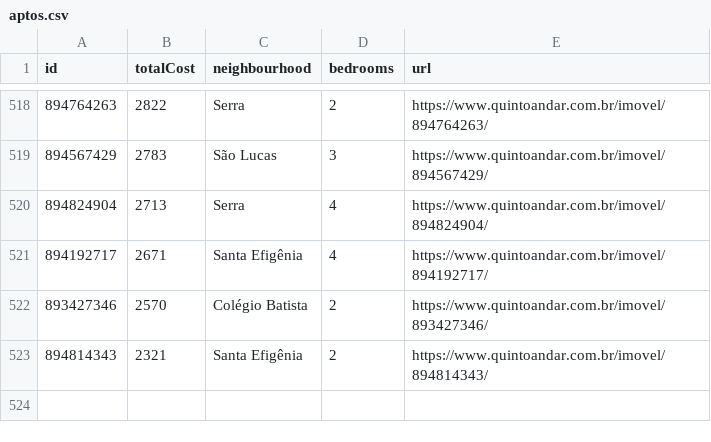
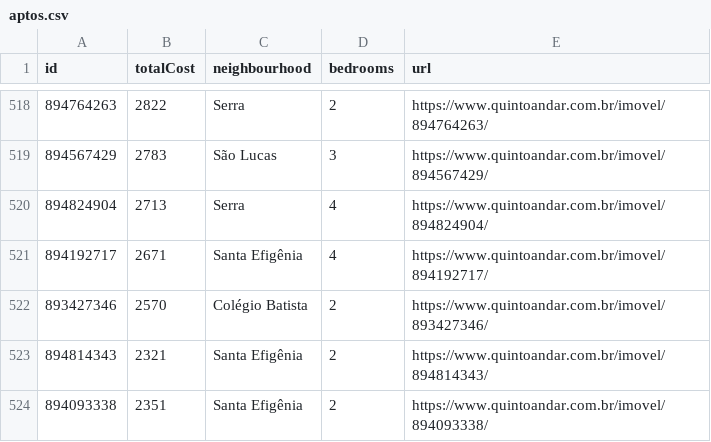
Before and after one commit to a-moreira/apto, a CSV file: data/aptos.csv, drawn as a sheet; only a part is shown, gaps mark what is left out; the diff names each change by its address in the sheet, - before the commit and + after, or states it on an @@ line.

Commit message:
Github Action: update data

```diff
--- a/data/aptos.csv
+++ b/data/aptos.csv
+row 524: 894093338 | 2351 | Santa Efigênia | 2 | https://www.quintoandar.com.br/imovel/894093338/
```
